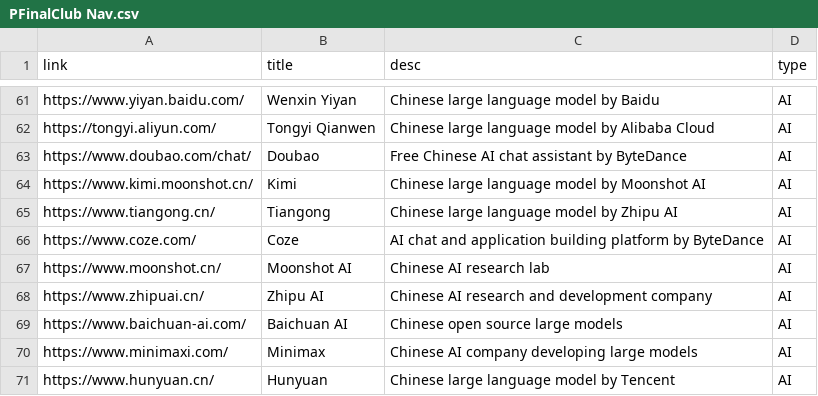
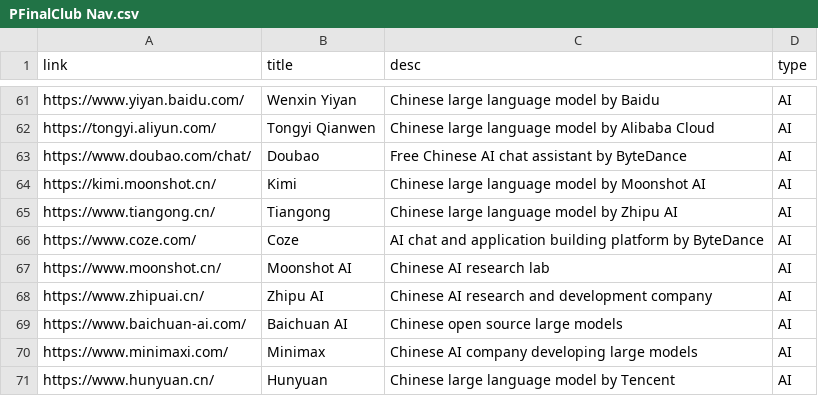
Before and after one commit to pfinal-nc/pf_nav, a CSV file: apps/web/assets/PFinalClub Nav.csv, drawn as a sheet; only a part is shown, gaps mark what is left out; the diff covers the shown part only.

```diff
--- a/apps/web/assets/PFinalClub Nav.csv
+++ b/apps/web/assets/PFinalClub Nav.csv
@@ -63,3 +63,3 @@ https://tongyi.aliyun.com/,Tongyi Qianwen,Chinese large language model by Alibab
 https://www.doubao.com/chat/,Doubao,Free Chinese AI chat assistant by ByteDance,AI
-https://www.kimi.moonshot.cn/,Kimi,Chinese large language model by Moonshot AI,AI
+https://kimi.moonshot.cn/,Kimi,Chinese large language model by Moonshot AI,AI
 https://www.tiangong.cn/,Tiangong,Chinese large language model by Zhipu AI,AI
```
Also changed, not shown: 11 edited cells elsewhere in this file, 1 other file.
